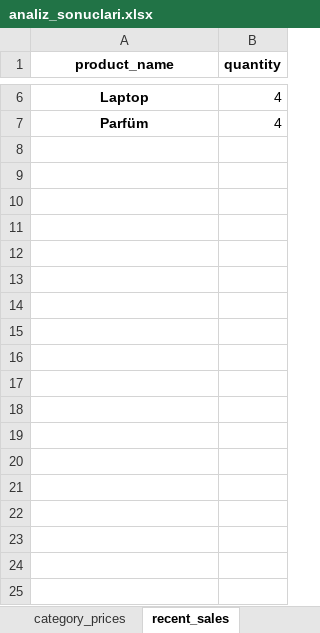
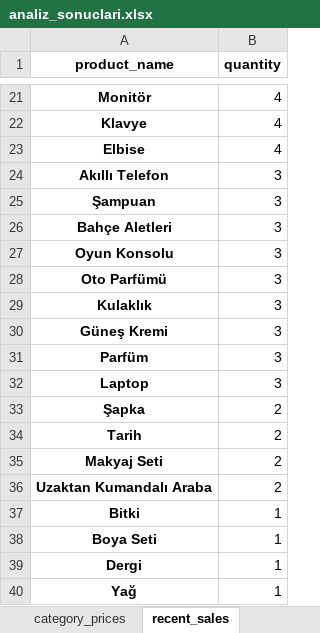
Before and after one commit to elfbrtc/ecommerce-project, an Excel workbook: analiz_sonuclari.xlsx, sheet recent_sales, drawn as a sheet; only a part is shown, gaps mark what is left out; values as stored, in another font and other column widths than the file's, no borders; addresses are those after the commit; the diff covers the shown part only; the diff names each change by its address in the sheet, - before the commit and + after, or states it on an @@ line.

```diff
--- a/analiz_sonuclari.xlsx (sheet recent_sales)
+++ b/analiz_sonuclari.xlsx (sheet recent_sales)
-A21 (product_name): Laptop
+A21 (product_name): Monitör
+row 22: Klavye | 4
+row 23: Elbise | 4
+row 24: Akıllı Telefon | 3
+row 25: Şampuan | 3
+row 26: Bahçe Aletleri | 3
+row 27: Oyun Konsolu | 3
+row 28: Oto Parfümü | 3
+row 29: Kulaklık | 3
+row 30: Güneş Kremi | 3
-B31 (quantity): 4
+B31 (quantity): 3
+row 32: Laptop | 3
+row 33: Şapka | 2
+row 34: Tarih | 2
+row 35: Makyaj Seti | 2
+row 36: Uzaktan Kumandalı Araba | 2
+row 37: Bitki | 1
+row 38: Boya Seti | 1
+row 39: Dergi | 1
+row 40: Yağ | 1
```
Also changed, not shown: 16 added rows, 1 removed row and 2 edited cells elsewhere in this sheet, sheet price_updates, sheet top_products, sheet category_prices, sheet missing_data_report, sheet payment_analysis, sheet cleaning_comparison, 4 other files.
